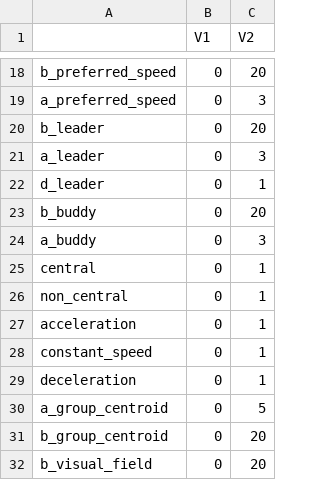
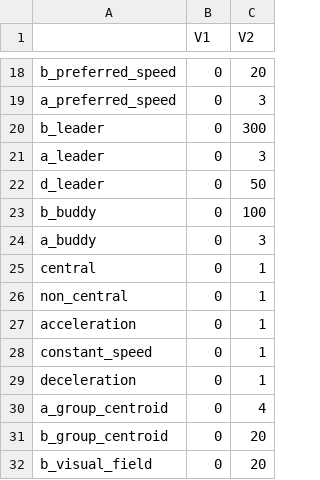
Before and after one commit to ndpvh/predped, a CSV file: parameter_bounds.csv, drawn as a sheet; only a part is shown, gaps mark what is left out.

```diff
--- a/parameter_bounds.csv
+++ b/parameter_bounds.csv
@@ -19,6 +19,6 @@
 "a_preferred_speed",0,3
-"b_leader",0,20
+"b_leader",0,300
 "a_leader",0,3
-"d_leader",0,1
-"b_buddy",0,20
+"d_leader",0,50
+"b_buddy",0,100
 "a_buddy",0,3
@@ -29,3 +29,3 @@
 "deceleration",0,1
-"a_group_centroid",0,5
+"a_group_centroid",0,4
 "b_group_centroid",0,20
```
Also changed, not shown: archetypes.csv.
